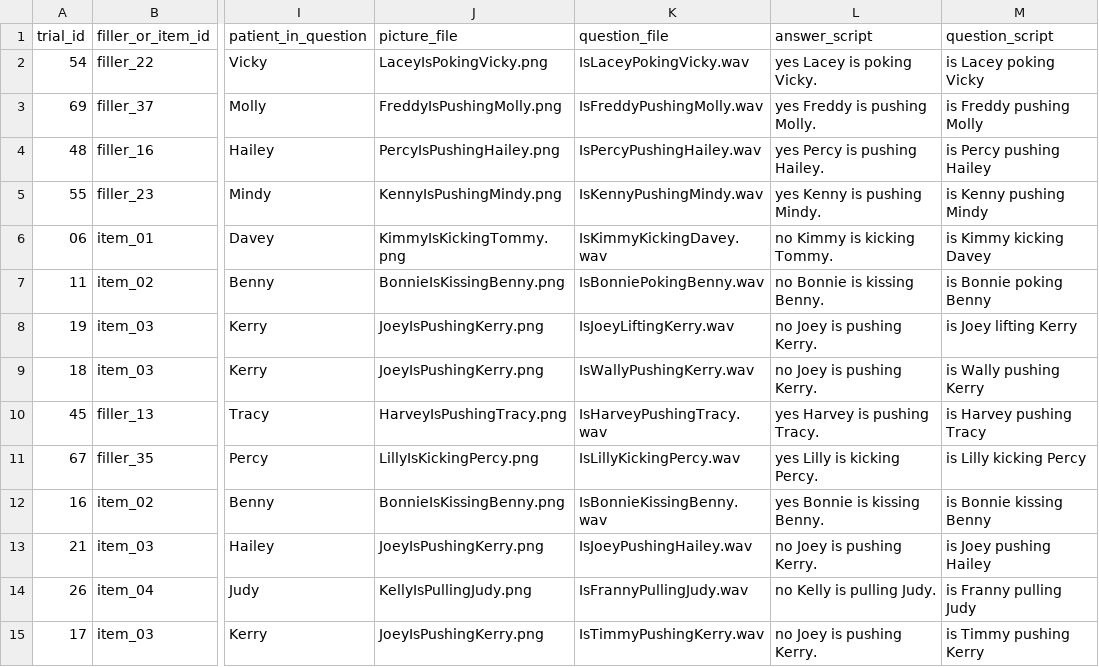
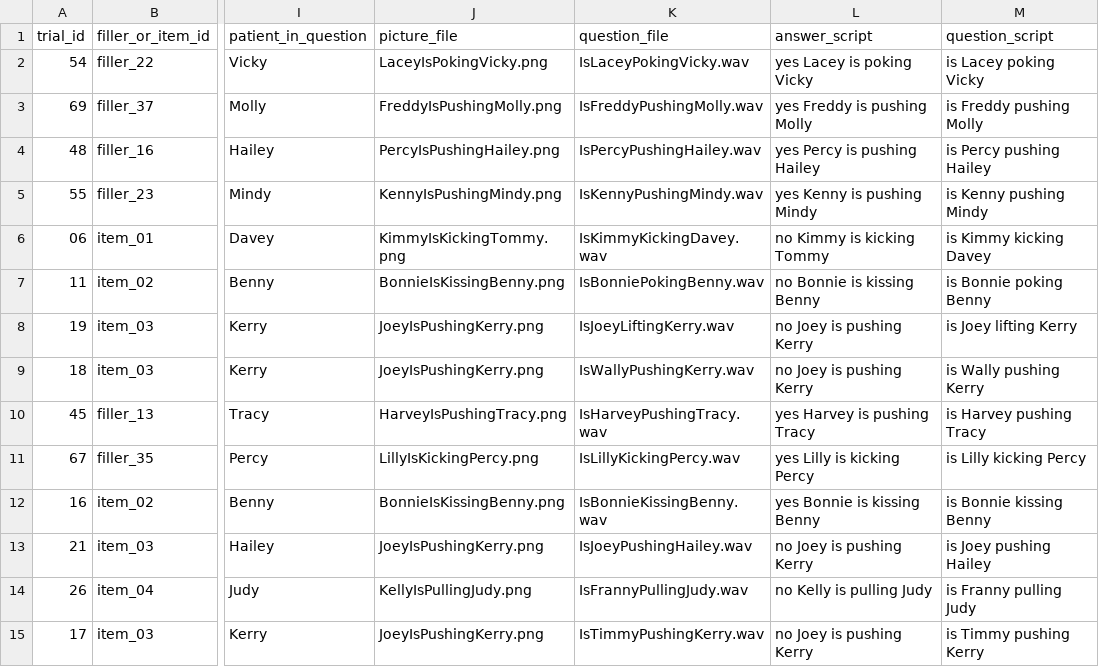
Before and after one commit to Xinzhu-Fang/prosody_study_exp, a CSV file: exp0/tAll_trials.csv, drawn as a sheet; only a part is shown, gaps mark what is left out; the diff covers the shown part only; the diff names each change by its address in the sheet, - before the commit and + after, or states it on an @@ line.

```diff
--- a/exp0/tAll_trials.csv
+++ b/exp0/tAll_trials.csv
-L2 (answer_script): yes Lacey is poking Vicky.
+L2 (answer_script): yes Lacey is poking Vicky
-L3 (answer_script): yes Freddy is pushing Molly.
+L3 (answer_script): yes Freddy is pushing Molly
-L4 (answer_script): yes Percy is pushing Hailey.
+L4 (answer_script): yes Percy is pushing Hailey
-L5 (answer_script): yes Kenny is pushing Mindy.
+L5 (answer_script): yes Kenny is pushing Mindy
-L6 (answer_script): no Kimmy is kicking Tommy.
+L6 (answer_script): no Kimmy is kicking Tommy
-L7 (answer_script): no Bonnie is kissing Benny.
+L7 (answer_script): no Bonnie is kissing Benny
-L8:L9 (answer_script): no Joey is pushing Kerry.
+L8:L9 (answer_script): no Joey is pushing Kerry
-L10 (answer_script): yes Harvey is pushing Tracy.
+L10 (answer_script): yes Harvey is pushing Tracy
-L11 (answer_script): yes Lilly is kicking Percy.
+L11 (answer_script): yes Lilly is kicking Percy
-L12 (answer_script): yes Bonnie is kissing Benny.
+L12 (answer_script): yes Bonnie is kissing Benny
-L13 (answer_script): no Joey is pushing Kerry.
+L13 (answer_script): no Joey is pushing Kerry
-L14 (answer_script): no Kelly is pulling Judy.
+L14 (answer_script): no Kelly is pulling Judy
-L15 (answer_script): no Joey is pushing Kerry.
+L15 (answer_script): no Joey is pushing Kerry
```
Also changed, not shown: 58 edited cells elsewhere in this file, exp0/tAll_trials_ordered.csv, exp1/tAll_trials.csv, 6 other files.
